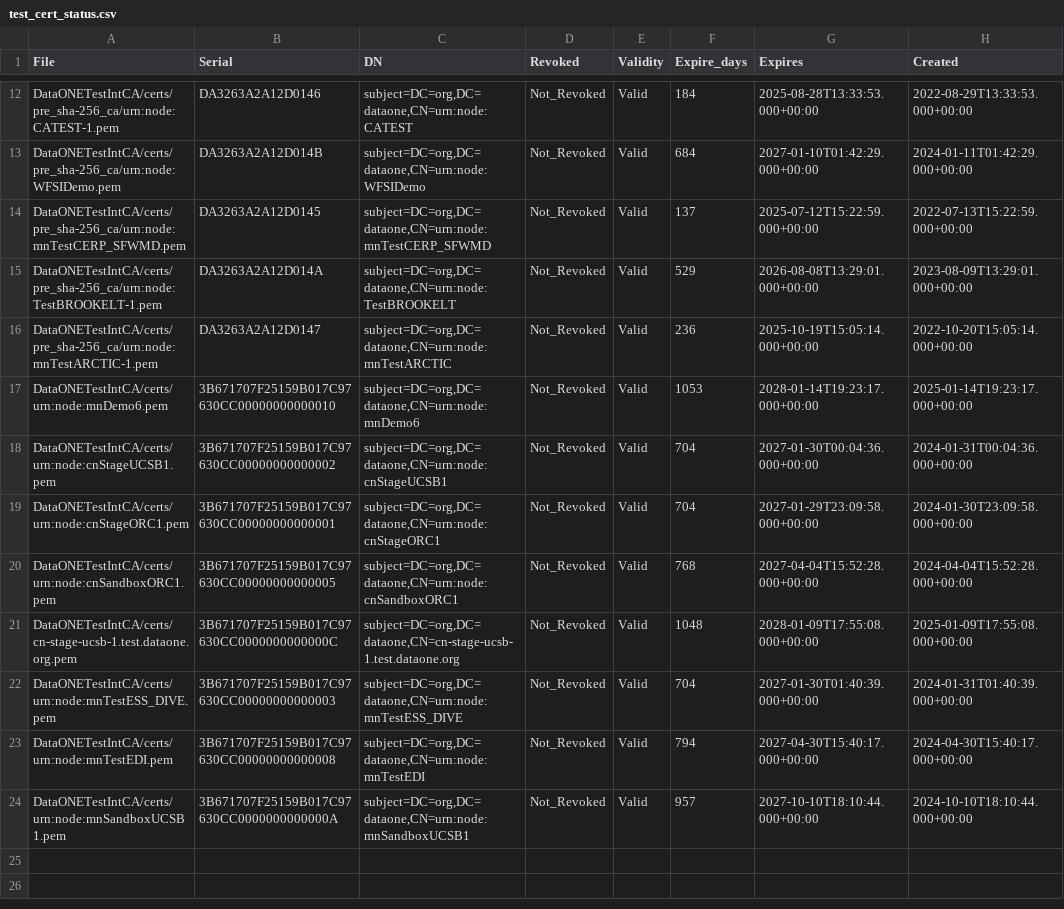
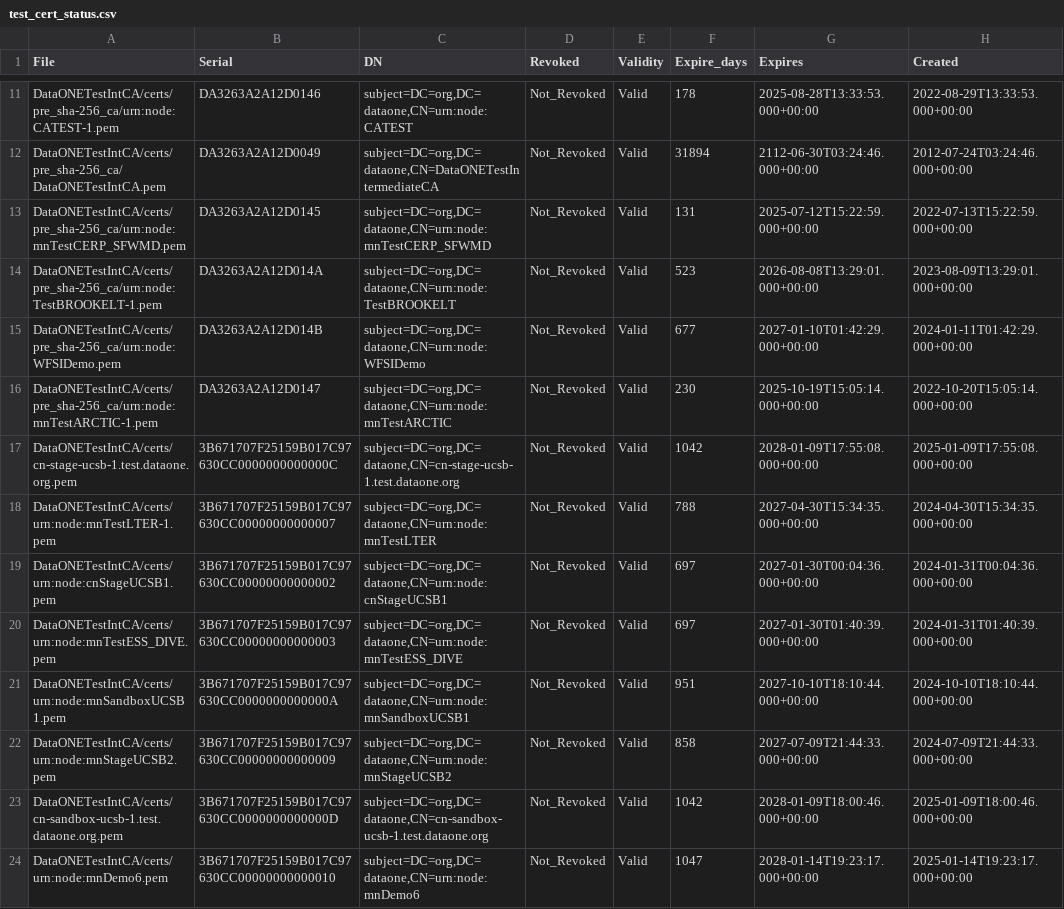
Before and after one commit to DataONEorg/ca, a CSV file: test_cert_status.csv, drawn as a sheet; only a part is shown, gaps mark what is left out; removed rows and columns are numbered as before the commit, all else as after; the diff covers the shown part only; the diff names each change by its address in the sheet, - before the commit and + after, or states it on an @@ line.

```diff
--- a/test_cert_status.csv
+++ b/test_cert_status.csv
-F11 (Expire_days): 184
+F11 (Expire_days): 178
-A12 (File): DataONETestIntCA/certs/pre_sha-256_ca/urn:node:WFSIDemo.pem
+A12 (File): DataONETestIntCA/certs/pre_sha-256_ca/DataONETestIntCA.pem
-B12 (Serial): DA3263A2A12D014B
+B12 (Serial): DA3263A2A12D0049
-C12 (DN): subject=DC=org,DC=dataone,CN=urn:node:WFSIDemo
+C12 (DN): subject=DC=org,DC=dataone,CN=DataONETestIntermediateCA
-F12 (Expire_days): 684
+F12 (Expire_days): 31894
-G12 (Expires): 2027-01-10T01:42:29.000+00:00
+G12 (Expires): 2112-06-30T03:24:46.000+00:00
-H12 (Created): 2024-01-11T01:42:29.000+00:00
+H12 (Created): 2012-07-24T03:24:46.000+00:00
-F13 (Expire_days): 137
+F13 (Expire_days): 131
-F14 (Expire_days): 529
+F14 (Expire_days): 523
+row 15: DataONETestIntCA/certs/pre_sha-256_ca/urn:node:WFSIDemo.pem | DA3263A2A12D014B | subject=DC=org,DC=dataone,CN=urn:node:WFSIDemo | Not_Revoked | Valid | 677 | 2027-01-10T01:42:29.000+00:00 | 2024-01-11T01:42:29.000+00:00
-F16 (Expire_days): 236
+F16 (Expire_days): 230
+row 17: DataONETestIntCA/certs/cn-stage-ucsb-1.test.dataone.org.pem | 3B671707F25159B017C97630CC0000000000000C | subject=DC=org,DC=dataone,CN=cn-stage-ucsb-1.test.dataone.org | Not_Revoked | Valid | 1042 | 2028-01-09T17:55:08.000+00:00 | 2025-01-09T17:55:08.000+00:00
-A18 (File): DataONETestIntCA/certs/urn:node:mnDemo6.pem
+A18 (File): DataONETestIntCA/certs/urn:node:mnTestLTER-1.pem
-B18 (Serial): 3B671707F25159B017C97630CC00000000000010
+B18 (Serial): 3B671707F25159B017C97630CC00000000000007
-C18 (DN): subject=DC=org,DC=dataone,CN=urn:node:mnDemo6
+C18 (DN): subject=DC=org,DC=dataone,CN=urn:node:mnTestLTER
-F18 (Expire_days): 1053
+F18 (Expire_days): 788
-G18 (Expires): 2028-01-14T19:23:17.000+00:00
+G18 (Expires): 2027-04-30T15:34:35.000+00:00
-H18 (Created): 2025-01-14T19:23:17.000+00:00
+H18 (Created): 2024-04-30T15:34:35.000+00:00
-F19 (Expire_days): 704
+F19 (Expire_days): 697
-row 19: DataONETestIntCA/certs/urn:node:cnStageORC1.pem | 3B671707F25159B017C97630CC00000000000001 | subject=DC=org,DC=dataone,CN=urn:node:cnStageORC1 | Not_Revoked | Valid | 704 | 2027-01-29T23:09:58.000+00:00 | 2024-01-30T23:09:58.000+00:00
-row 20: DataONETestIntCA/certs/urn:node:cnSandboxORC1.pem | 3B671707F25159B017C97630CC00000000000005 | subject=DC=org,DC=dataone,CN=urn:node:cnSandboxORC1 | Not_Revoked | Valid | 768 | 2027-04-04T15:52:28.000+00:00 | 2024-04-04T15:52:28.000+00:00
-row 21: DataONETestIntCA/certs/cn-stage-ucsb-1.test.dataone.org.pem | 3B671707F25159B017C97630CC0000000000000C | subject=DC=org,DC=dataone,CN=cn-stage-ucsb-1.test.dataone.org | Not_Revoked | Valid | 1048 | 2028-01-09T17:55:08.000+00:00 | 2025-01-09T17:55:08.000+00:00
-F20 (Expire_days): 704
+F20 (Expire_days): 697
-row 23: DataONETestIntCA/certs/urn:node:mnTestEDI.pem | 3B671707F25159B017C97630CC00000000000008 | subject=DC=org,DC=dataone,CN=urn:node:mnTestEDI | Not_Revoked | Valid | 794 | 2027-04-30T15:40:17.000+00:00 | 2024-04-30T15:40:17.000+00:00
-F21 (Expire_days): 957
+F21 (Expire_days): 951
+row 22: DataONETestIntCA/certs/urn:node:mnStageUCSB2.pem | 3B671707F25159B017C97630CC00000000000009 | subject=DC=org,DC=dataone,CN=urn:node:mnStageUCSB2 | Not_Revoked | Valid | 858 | 2027-07-09T21:44:33.000+00:00 | 2024-07-09T21:44:33.000+00:00
+row 23: DataONETestIntCA/certs/cn-sandbox-ucsb-1.test.dataone.org.pem | 3B671707F25159B017C97630CC0000000000000D | subject=DC=org,DC=dataone,CN=cn-sandbox-ucsb-1.test.dataone.org | Not_Revoked | Valid | 1042 | 2028-01-09T18:00:46.000+00:00 | 2025-01-09T18:00:46.000+00:00
+row 24: DataONETestIntCA/certs/urn:node:mnDemo6.pem | 3B671707F25159B017C97630CC00000000000010 | subject=DC=org,DC=dataone,CN=urn:node:mnDemo6 | Not_Revoked | Valid | 1047 | 2028-01-14T19:23:17.000+00:00 | 2025-01-14T19:23:17.000+00:00
```
Also changed, not shown: 2 added rows, 3 removed rows and 27 edited cells elsewhere in this file, prod_cert_status.csv, 2 other files.
